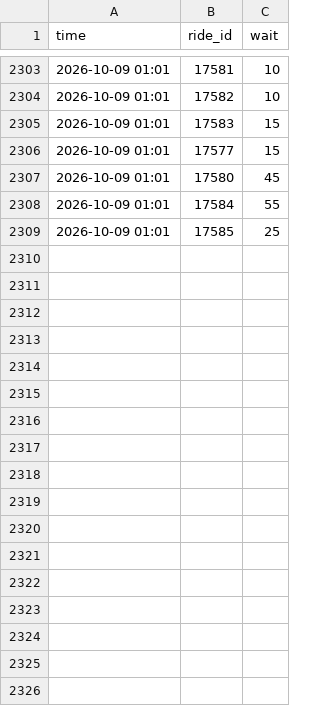
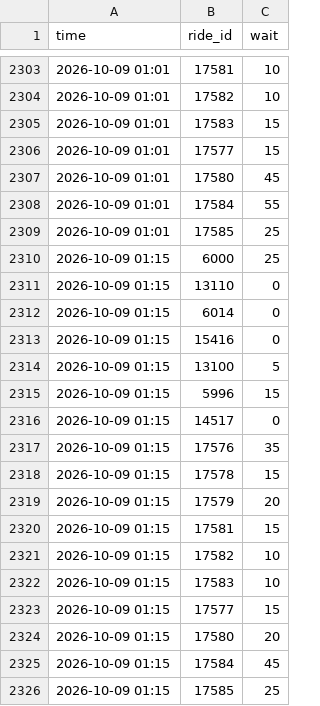
Before and after one commit to NemooNemoo/orlando-planner, a CSV file: data/raw/universal_studios_florida/2026-10.csv, drawn as a sheet; only a part is shown, gaps mark what is left out.

```diff
--- a/data/raw/universal_studios_florida/2026-10.csv
+++ b/data/raw/universal_studios_florida/2026-10.csv
@@ -2309 +2309,18 @@ time,ride_id,wait
 2026-10-09 01:01,17585,25
+2026-10-09 01:15,6000,25
+2026-10-09 01:15,13110,0
+2026-10-09 01:15,6014,0
+2026-10-09 01:15,15416,0
+2026-10-09 01:15,13100,5
+2026-10-09 01:15,5996,15
+2026-10-09 01:15,14517,0
+2026-10-09 01:15,17576,35
+2026-10-09 01:15,17578,15
+2026-10-09 01:15,17579,20
+2026-10-09 01:15,17581,15
+2026-10-09 01:15,17582,10
+2026-10-09 01:15,17583,10
+2026-10-09 01:15,17577,15
+2026-10-09 01:15,17580,20
+2026-10-09 01:15,17584,45
+2026-10-09 01:15,17585,25
```
Also changed, not shown: data/raw/animal_kingdom/2026-10.csv, data/raw/epic_universe/2026-10.csv, 4 other files.
